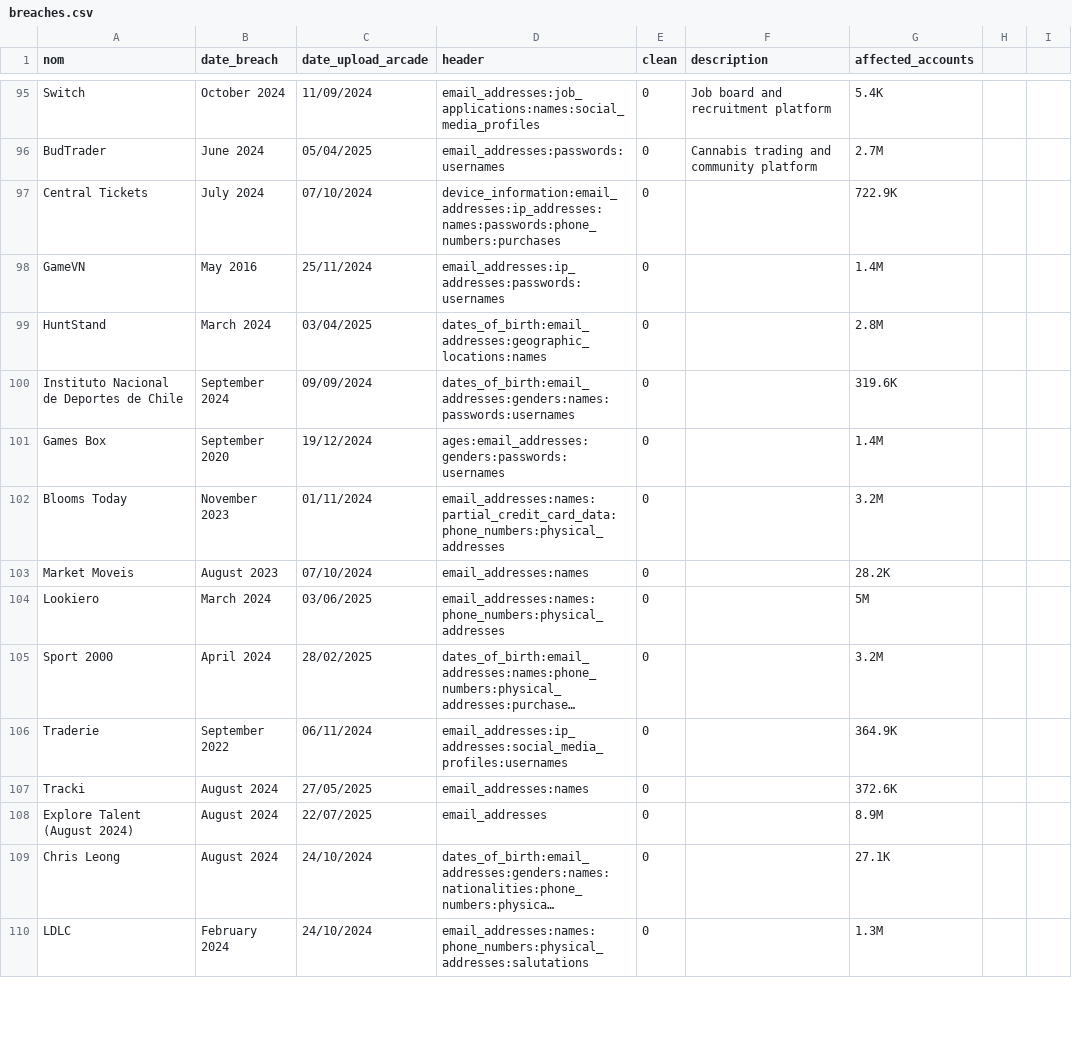
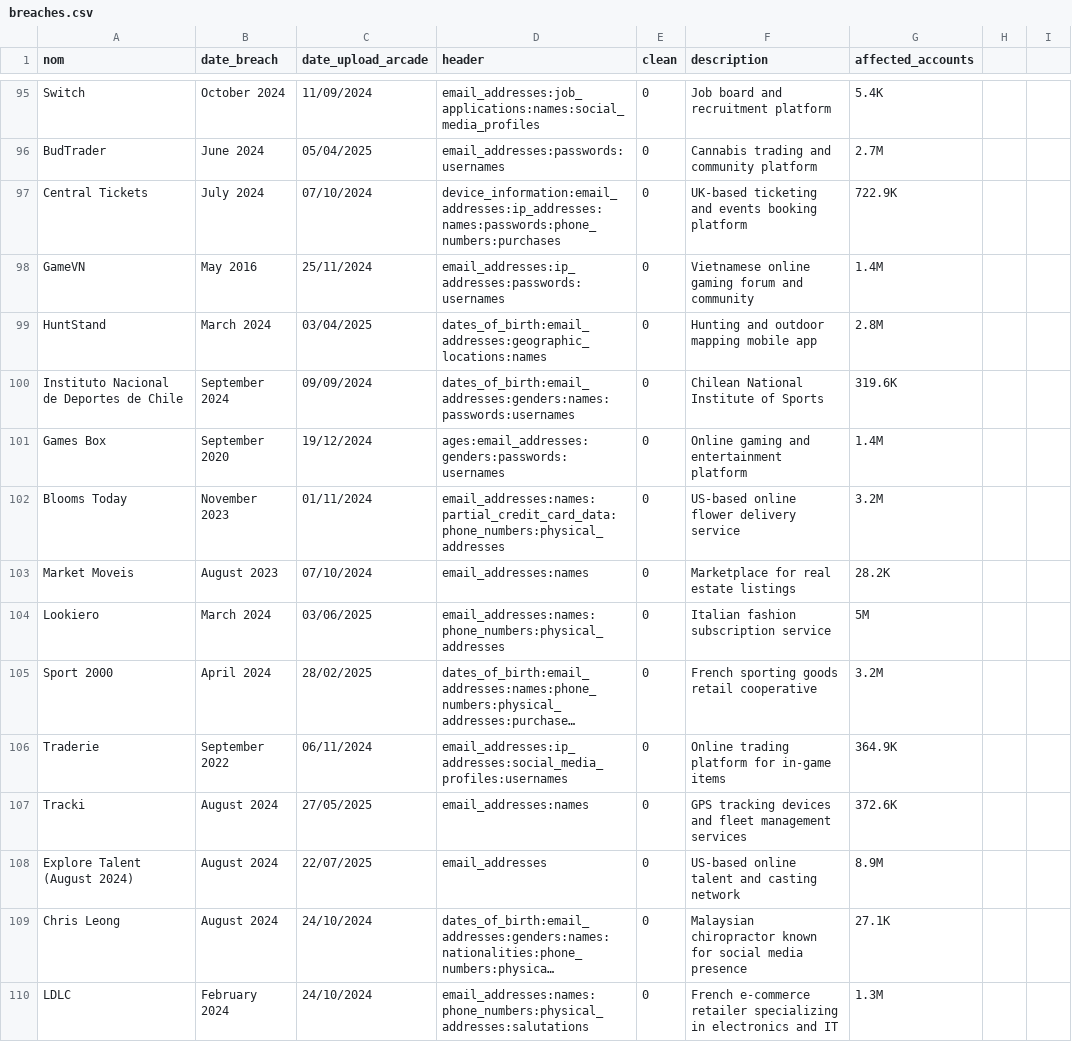
Before and after one commit to Arcade-Project/Arcade_database_available, a CSV file: breaches.csv, drawn as a sheet; only a part is shown, gaps mark what is left out; long unchanged cells end in …; the diff covers the shown part only; the diff names each change by its address in the sheet, - before the commit and + after, or states it on an @@ line.

Commit message:
Update breaches.csv

```diff
--- a/breaches.csv
+++ b/breaches.csv
-F97 (description): (empty)
+F97 (description): UK-based ticketing and events booking platform
-F98 (description): (empty)
+F98 (description): Vietnamese online gaming forum and community
-F99 (description): (empty)
+F99 (description): Hunting and outdoor mapping mobile app
-F100 (description): (empty)
+F100 (description): Chilean National Institute of Sports
-F101 (description): (empty)
+F101 (description): Online gaming and entertainment platform
-F102 (description): (empty)
+F102 (description): US-based online flower delivery service
-F103 (description): (empty)
+F103 (description): Marketplace for real estate listings
-F104 (description): (empty)
+F104 (description): Italian fashion subscription service
-F105 (description): (empty)
+F105 (description): French sporting goods retail cooperative
-F106 (description): (empty)
+F106 (description): Online trading platform for in-game items
-F107 (description): (empty)
+F107 (description): GPS tracking devices and fleet management services
-F108 (description): (empty)
+F108 (description): US-based online talent and casting network
-F109 (description): (empty)
+F109 (description): Malaysian chiropractor known for social media presence
-F110 (description): (empty)
+F110 (description): French e-commerce retailer specializing in electronics and IT
```
Also changed, not shown: 112 edited cells elsewhere in this file.
